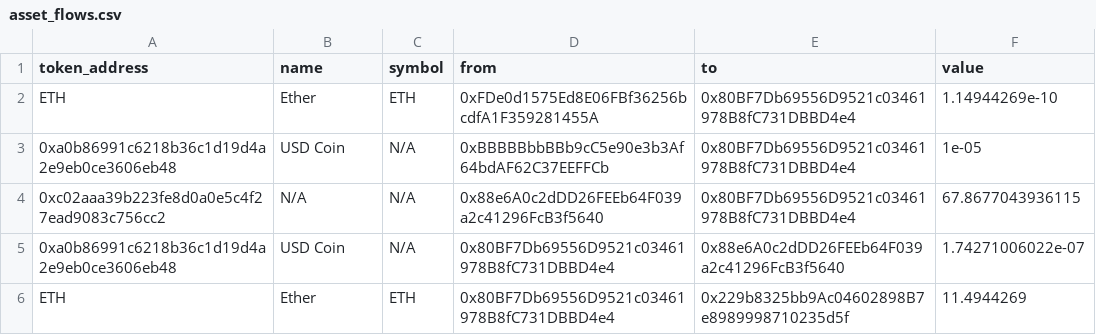
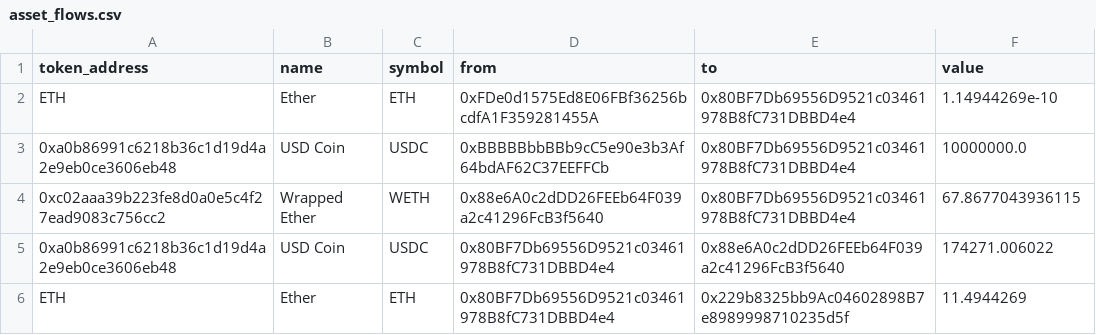
Before and after one commit to Tangleaphne/DeepTx, a CSV file: output/1/0xff8e9226091d513fc936ecc670030eba03f34dbe60cd012122bd18be44248d32/asset_flows.csv, drawn as a sheet; the diff names each change by its address in the sheet, - before the commit and + after, or states it on an @@ line.

```diff
--- a/output/1/0xff8e9226091d513fc936ecc670030eba03f34dbe60cd012122bd18be44248d32/asset_flows.csv
+++ b/output/1/0xff8e9226091d513fc936ecc670030eba03f34dbe60cd012122bd18be44248d32/asset_flows.csv
-C3 (symbol): N/A
+C3 (symbol): USDC
-F3 (value): 1e-05
+F3 (value): 10000000.0
-B4 (name): N/A
+B4 (name): Wrapped Ether
-C4 (symbol): N/A
+C4 (symbol): WETH
-C5 (symbol): N/A
+C5 (symbol): USDC
-F5 (value): 1.74271006022e-07
+F5 (value): 174271.006022
```
Also changed, not shown: 18 other files.
